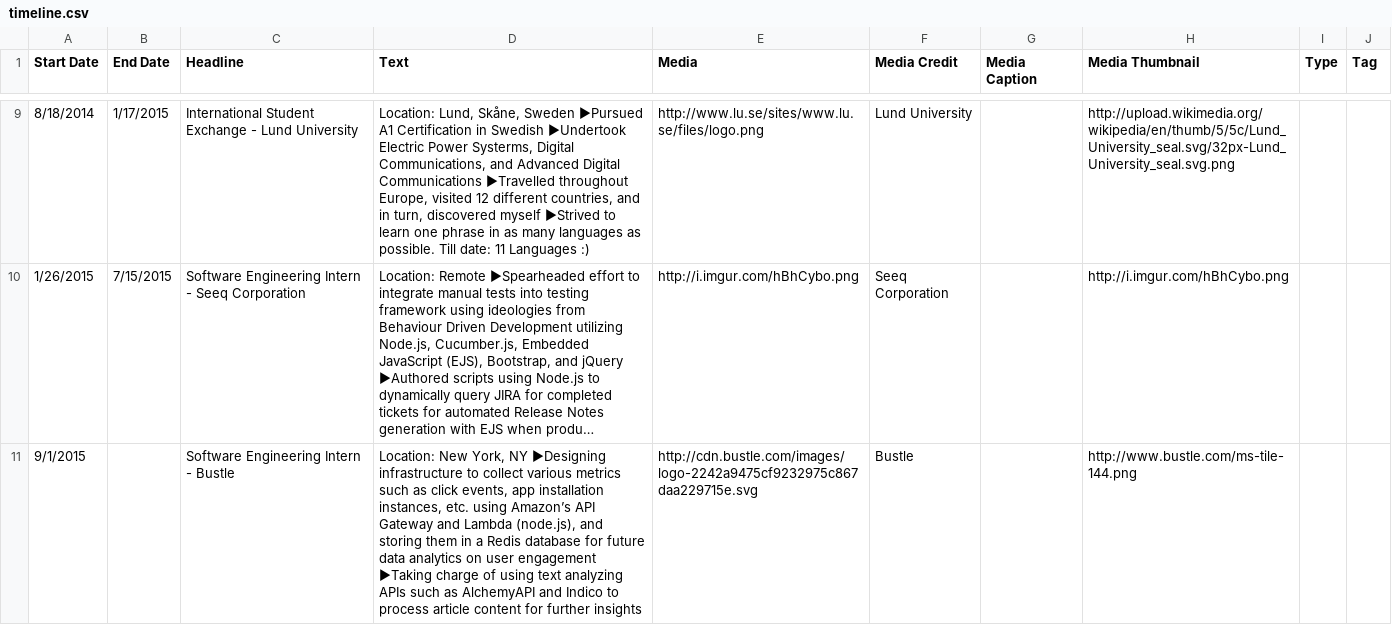
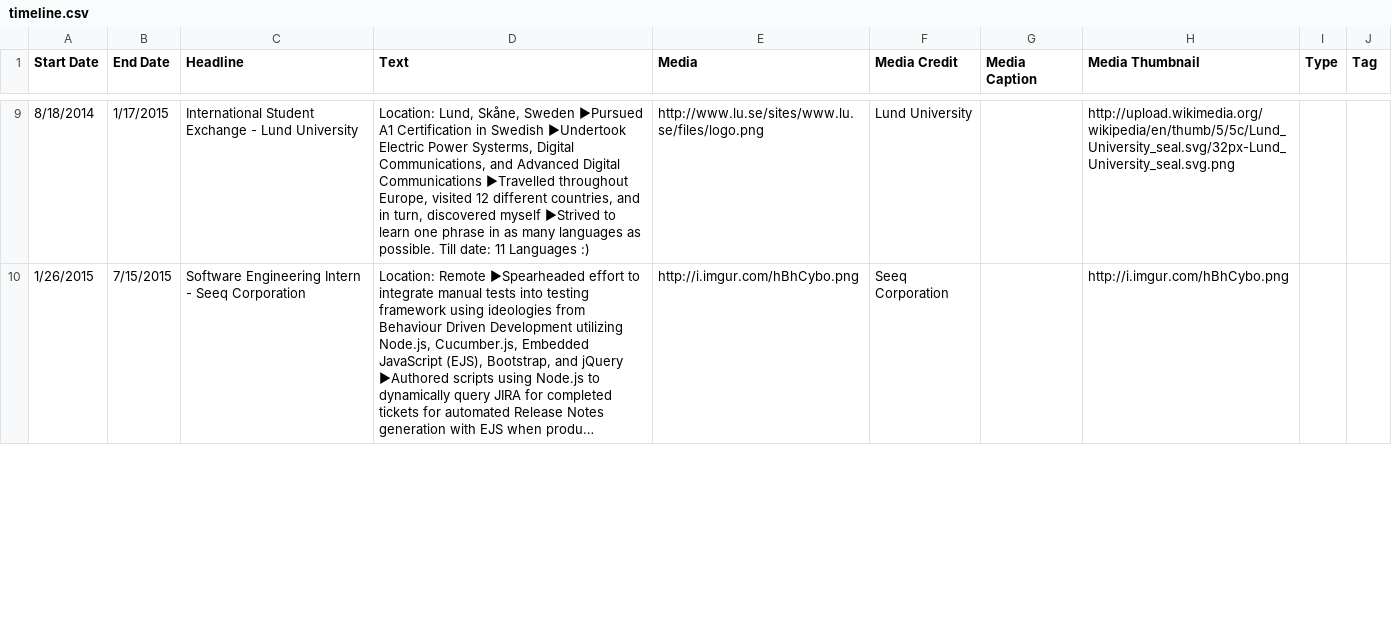
Before and after one commit to nikhiltjoy/nikhiltjoy.github.io, a CSV file: assets/timeline.csv, drawn as a sheet; only a part is shown, gaps mark what is left out; long unchanged cells end in …; removed rows and columns are numbered as before the commit, all else as after; the diff covers the shown part only; the diff names each change by its address in the sheet, - before the commit and + after, or states it on an @@ line.

```diff
--- a/assets/timeline.csv
+++ b/assets/timeline.csv
-row 11: 9/1/2015 |  | Software Engineering Intern - Bustle | Location: New York, NY ►Designing infrastructure to collect various metrics such as click events, app installation instances, etc. using Amazon’s API Gateway and Lambda (node.js), and storing them in a Redis database for future data analytics on user engagement ►Taking charge of using text analyzing APIs such as AlchemyAPI and Indico to process article content for further insights | http://cdn.bustle.com/images/logo-2242a9475cf9232975c867daa229715e.svg | Bustle |  | http://www.bustle.com/ms-tile-144.png
```
Also changed, not shown: 1 added row elsewhere in this file, 3 other files.
